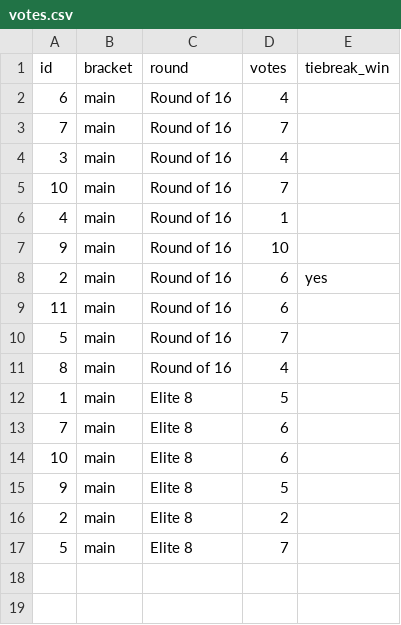
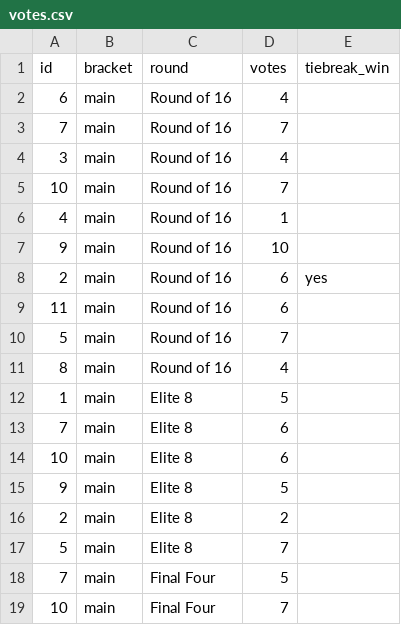
Before and after one commit to sudo-broberts66/AI-metaphor-tournament-2026, a CSV file: data/votes.csv, drawn as a sheet; the diff names each change by its address in the sheet, - before the commit and + after, or states it on an @@ line.

Commit message:
Add files via upload

```diff
--- a/data/votes.csv
+++ b/data/votes.csv
+row 18: 7 | main | Final Four | 5
+row 19: 10 | main | Final Four | 7
```
